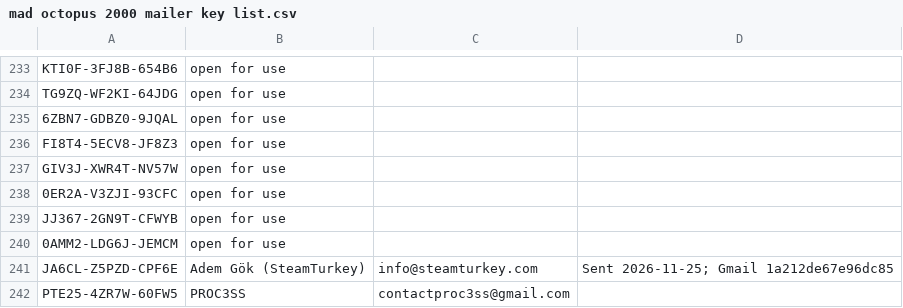
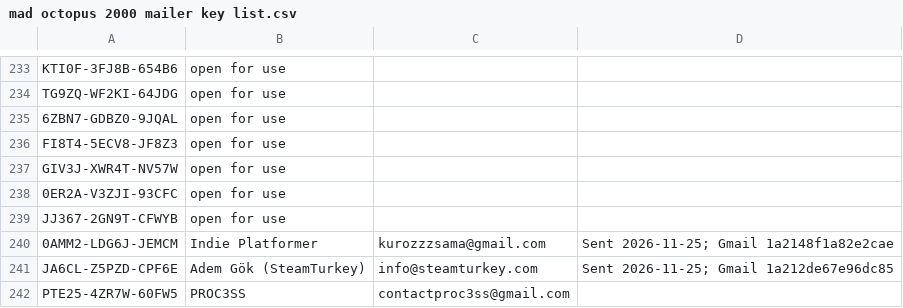
Before and after one commit to verbal76/Hot-Attic-Games-Marketing, a CSV file: mad octopus 2000 mailer key list.csv, drawn as a sheet; only a part is shown, gaps mark what is left out.

Commit message:
Record Upwardly Steam key issued to Indie Platformer

```diff
--- a/mad octopus 2000 mailer key list.csv
+++ b/mad octopus 2000 mailer key list.csv
@@ -239,3 +239,3 @@ GIV3J-XWR4T-NV57W,open for use,,
 JJ367-2GN9T-CFWYB,open for use,,
-0AMM2-LDG6J-JEMCM,open for use,,
+0AMM2-LDG6J-JEMCM,Indie Platformer,kurozzzsama@gmail.com,Sent 2026-11-25; Gmail 1a2148f1a82e2cae
 JA6CL-Z5PZD-CPF6E,Adem Gök (SteamTurkey),info@steamturkey.com,Sent 2026-11-25; Gmail 1a212de67e96dc85
```
